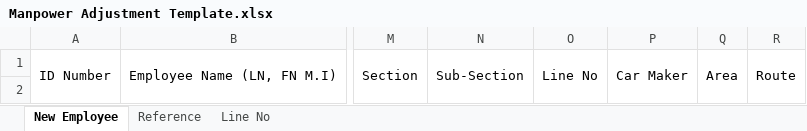
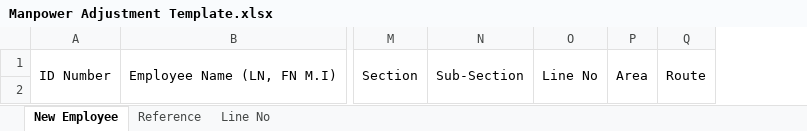
Before and after one commit to falpwebdev/shuttle_allocation, an Excel workbook: manpower_adjustment/templates/Manpower Adjustment Template.xlsx, sheet New Employee, drawn as a sheet; only a part is shown, gaps mark what is left out; values as stored, in another font and other column widths than the file's, no borders; the diff names each change by its address in the sheet, - before the commit and + after, or states it on an @@ line.

Commit message:
Done Fixing Uploading and Auto-cost of Employe

```diff
--- a/manpower_adjustment/templates/Manpower Adjustment Template.xlsx (sheet New Employee)
+++ b/manpower_adjustment/templates/Manpower Adjustment Template.xlsx (sheet New Employee)
-column P, row 1: Car Maker
```
Also changed, not shown: sheet Reference, 9 other files.
